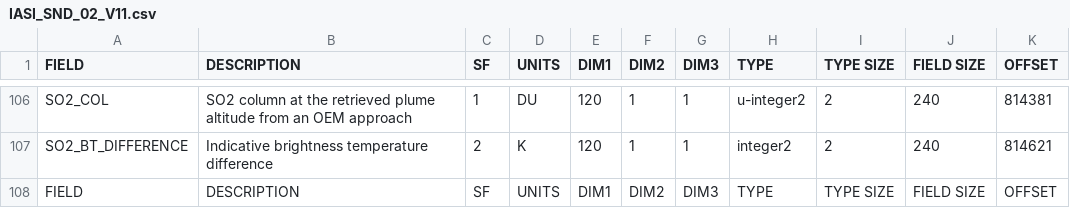
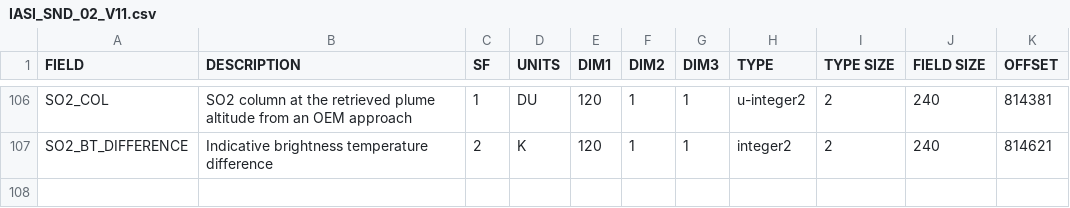
Before and after one commit to eumetsat/MetopDatasets.jl, a CSV file: src/Instruments/IASI/csv_formats/IASI_SND_02_V11.csv, drawn as a sheet; only a part is shown, gaps mark what is left out.

Commit message:
Rename RecordChunks to FixedRecordLayout Prepare for FlexibleRecordLayout Add IASI L2 record type and native_read function.

```diff
--- a/src/Instruments/IASI/csv_formats/IASI_SND_02_V11.csv
+++ b/src/Instruments/IASI/csv_formats/IASI_SND_02_V11.csv
@@ -107,2 +107 @@ SO2_COL,SO2 column at the retrieved plume altitude from an OEM approach,1,DU,120
 SO2_BT_DIFFERENCE,Indicative brightness temperature difference,2,K,120,1,1,integer2,2,240,814621
-FIELD,DESCRIPTION,SF,UNITS,DIM1,DIM2,DIM3,TYPE,TYPE SIZE,FIELD SIZE,OFFSET
```
Also changed, not shown: 18 other files.
